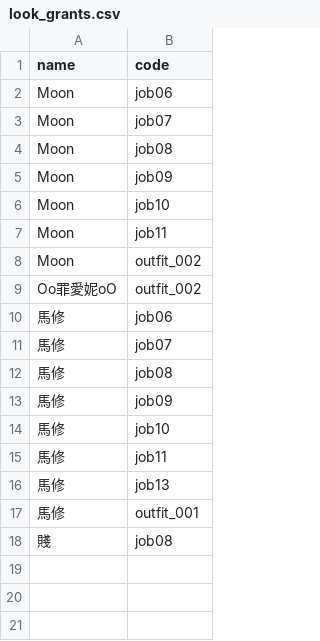
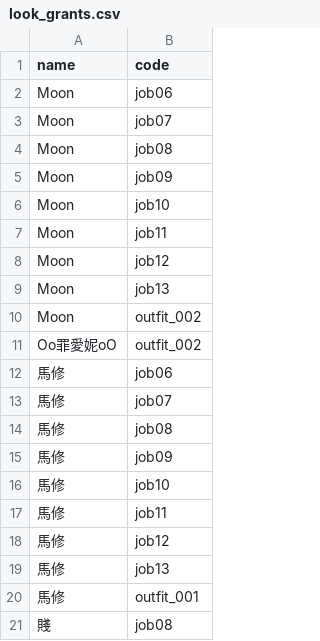
Before and after one commit to minruuwu/bigadventure, a CSV file: assets/data/look_grants.csv, drawn as a sheet; the diff names each change by its address in the sheet, - before the commit and + after, or states it on an @@ line.

Commit message:
Update look_grants.csv

```diff
--- a/assets/data/look_grants.csv
+++ b/assets/data/look_grants.csv
+row 8: Moon | job12
+row 9: Moon | job13
+row 18: 馬修 | job12
```
